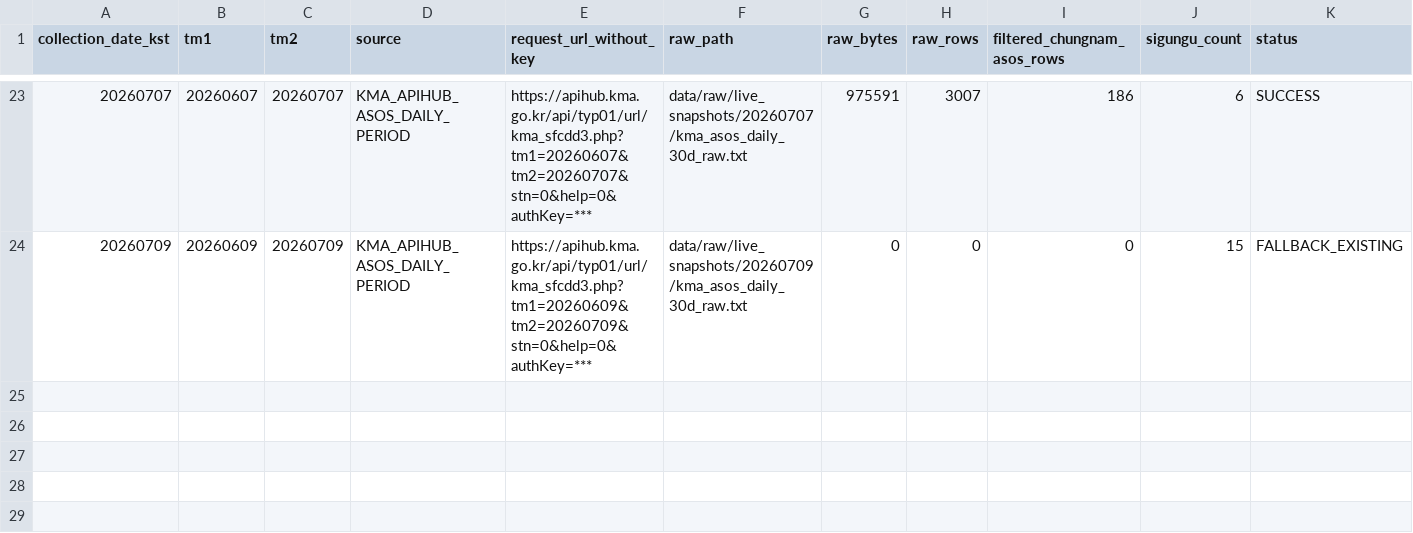
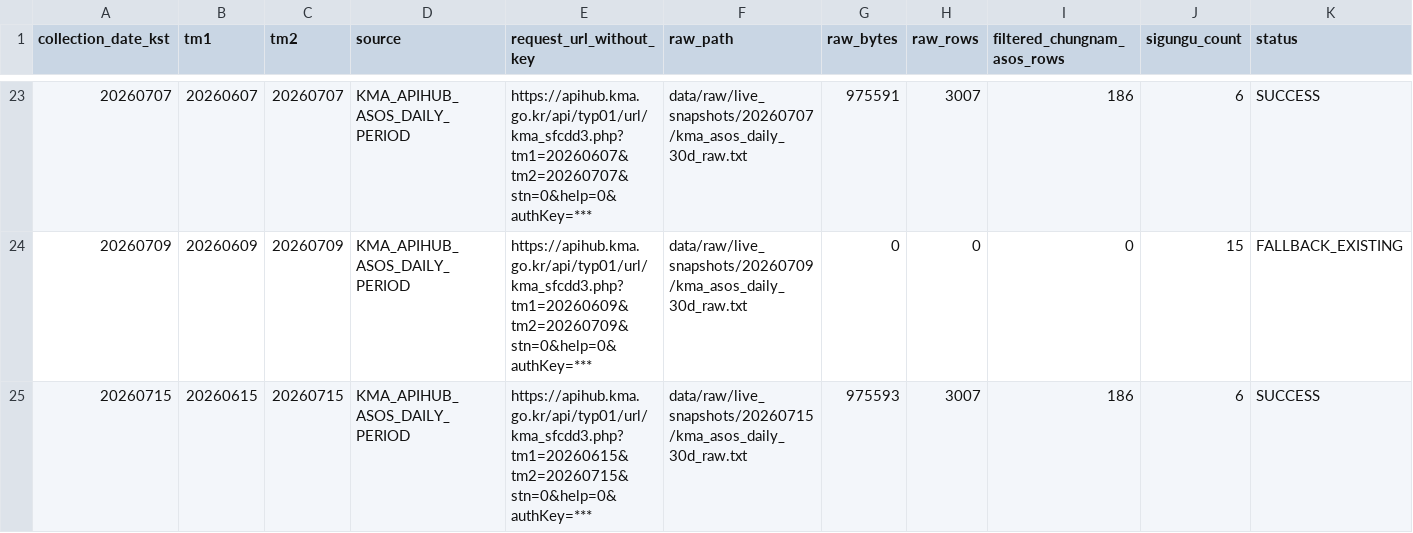
Before and after one commit to kara320090/AquaGuard-AI, a CSV file: data/metadata/kma_weather_collection_log.csv, drawn as a sheet; only a part is shown, gaps mark what is left out; rows hold the shown columns only; the diff names each change by its address in the sheet, - before the commit and + after, or states it on an @@ line.

```diff
--- a/data/metadata/kma_weather_collection_log.csv
+++ b/data/metadata/kma_weather_collection_log.csv
+row 25: 20260715 | 20260615 | 20260715 | KMA_APIHUB_ASOS_DAILY_PERIOD | https://apihub.kma.go.kr/api/typ01/url/kma_sfcdd3.php?tm1=20260615&tm2=20260715&stn=0&help=0&authKey=*** | data/raw/live_snapshots/20260715/kma_asos_daily_30d_raw.txt | 975593 | 3007 | 186 | 6 | SUCCESS
```
Also changed, not shown: data/metadata/adms_reservoir_support_collection_log.csv, data/metadata/adms_soil_moisture_collection_log.csv, 28 other files.
